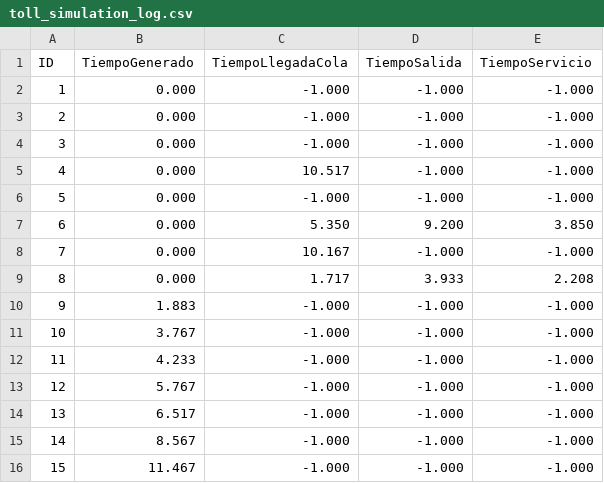
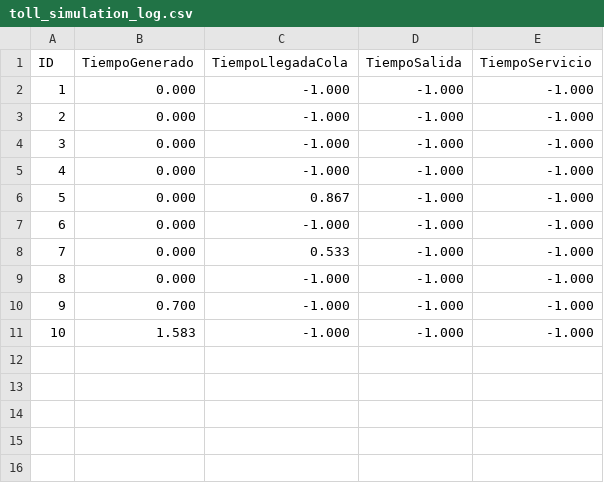
Before and after one commit to JeffryACh/Proyecto01-Jeffry-Federick-JuanJose, a CSV file: Proyecto01/Proyecto01/toll_simulation_log.csv, drawn as a sheet; removed rows and columns are numbered as before the commit, all else as after; the diff names each change by its address in the sheet, - before the commit and + after, or states it on an @@ line.

```diff
--- a/Proyecto01/Proyecto01/toll_simulation_log.csv
+++ b/Proyecto01/Proyecto01/toll_simulation_log.csv
-row 5: 4 | 0.000 | 10.517 | -1.000 | -1.000
@@ column A (ID) renumbered between rows 5 and 11 @@
-row 7: 6 | 0.000 | 5.350 | 9.200 | 3.850
-C6 (TiempoLlegadaCola): 10.167
+C6 (TiempoLlegadaCola): 0.867
-row 9: 8 | 0.000 | 1.717 | 3.933 | 2.208
-B7 (TiempoGenerado): 1.883
+B7 (TiempoGenerado): 0.000
-B8 (TiempoGenerado): 3.767
+B8 (TiempoGenerado): 0.000
-C8 (TiempoLlegadaCola): -1.000
+C8 (TiempoLlegadaCola): 0.533
-B9 (TiempoGenerado): 4.233
+B9 (TiempoGenerado): 0.000
-B10 (TiempoGenerado): 5.767
+B10 (TiempoGenerado): 0.700
-B11 (TiempoGenerado): 6.517
+B11 (TiempoGenerado): 1.583
-row 15: 14 | 8.567 | -1.000 | -1.000 | -1.000
-row 16: 15 | 11.467 | -1.000 | -1.000 | -1.000
```
Also changed, not shown: 5 other files.
